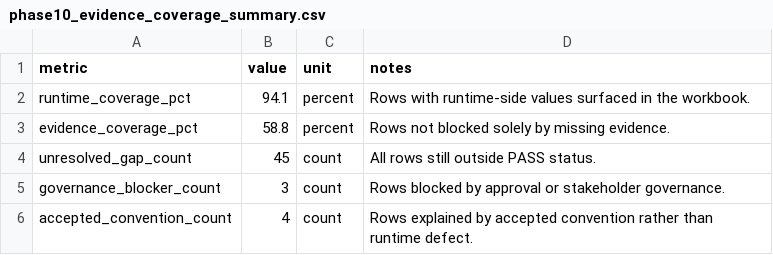
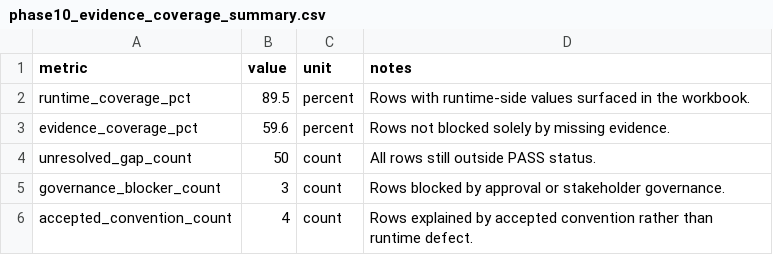
Before and after one commit to xofisamba/Finco1, a CSV file: reports/phase10_evidence_coverage_summary.csv, drawn as a sheet.

Commit message:
Phase 10 ? CO2 and Balancing Source-Map Hardening (#202)

```diff
--- a/reports/phase10_evidence_coverage_summary.csv
+++ b/reports/phase10_evidence_coverage_summary.csv
@@ -1,5 +1,5 @@
 metric,value,unit,notes
-runtime_coverage_pct,94.1,percent,Rows with runtime-side values surfaced in the workbook.
-evidence_coverage_pct,58.8,percent,Rows not blocked solely by missing evidence.
-unresolved_gap_count,45,count,All rows still outside PASS status.
+runtime_coverage_pct,89.5,percent,Rows with runtime-side values surfaced in the workbook.
+evidence_coverage_pct,59.6,percent,Rows not blocked solely by missing evidence.
+unresolved_gap_count,50,count,All rows still outside PASS status.
 governance_blocker_count,3,count,Rows blocked by approval or stakeholder governance.
```
Also changed, not shown: 14 other files.
